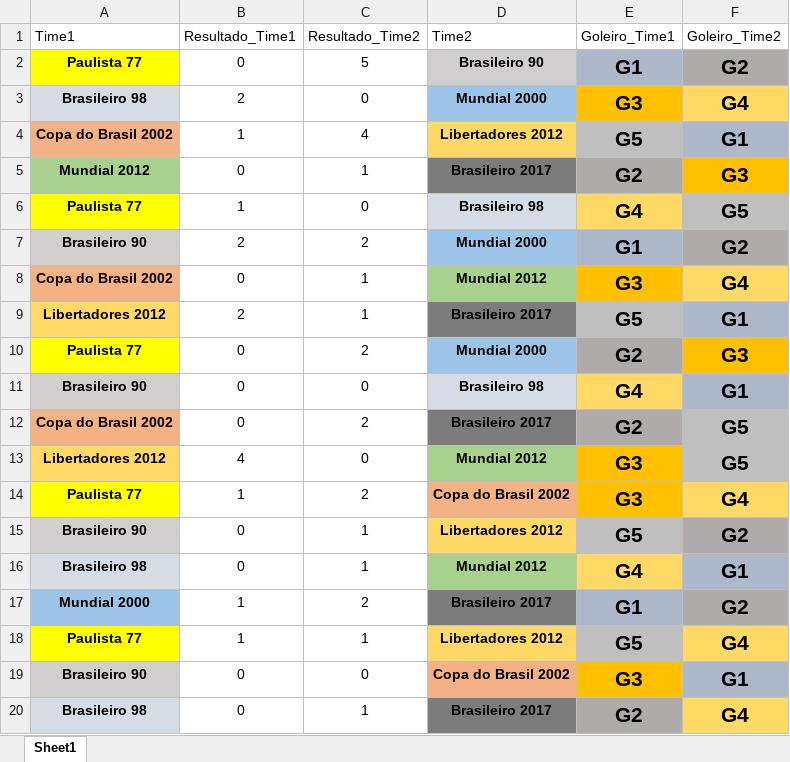
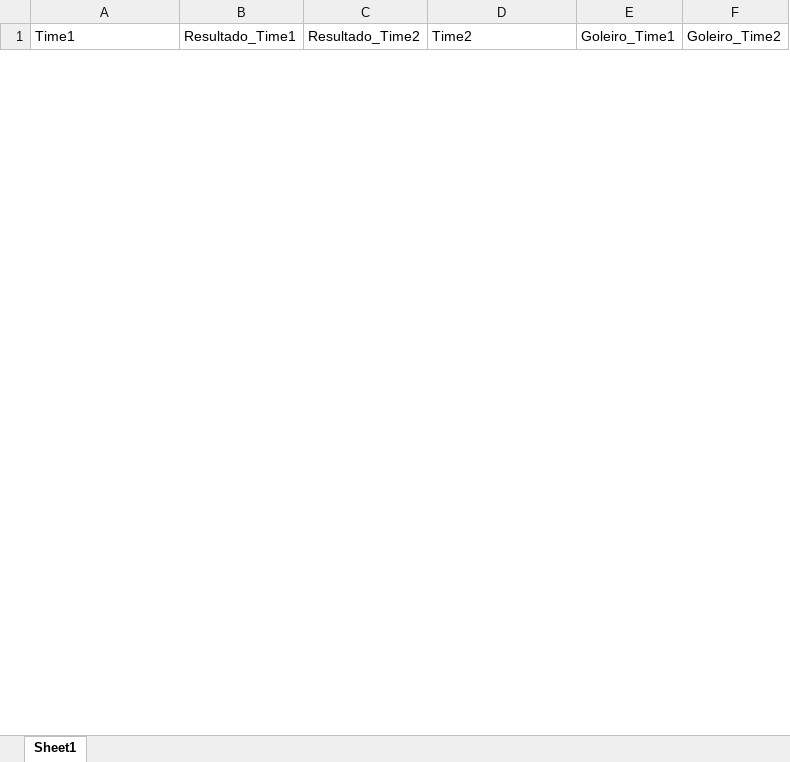
Before and after one commit to daltonkato/TABELA_JOGOS, an Excel workbook: tabela_festival_2025.xlsx, sheet Sheet1, drawn as a sheet; only a part is shown; values as stored, in another font and other column widths than the file's, no borders; removed rows and columns are numbered as before the commit, all else as after; the diff covers the shown part only; the diff names each change by its address in the sheet, - before the commit and + after, or states it on an @@ line.

Commit message:
alterado tabela_2025

```diff
--- a/tabela_festival_2025.xlsx (sheet Sheet1)
+++ b/tabela_festival_2025.xlsx (sheet Sheet1)
-row 2: Paulista 77 | 0 | 5 | Brasileiro 90 | G1 | G2
-row 3: Brasileiro 98 | 2 | 0 | Mundial 2000 | G3 | G4
-row 4: Copa do Brasil 2002 | 1 | 4 | Libertadores 2012 | G5 | G1
-row 5: Mundial 2012 | 0 | 1 | Brasileiro 2017 | G2 | G3
-row 6: Paulista 77 | 1 | 0 | Brasileiro 98 | G4 | G5
-row 7: Brasileiro 90 | 2 | 2 | Mundial 2000 | G1 | G2
-row 8: Copa do Brasil 2002 | 0 | 1 | Mundial 2012 | G3 | G4
-row 9: Libertadores 2012 | 2 | 1 | Brasileiro 2017 | G5 | G1
-row 10: Paulista 77 | 0 | 2 | Mundial 2000 | G2 | G3
-row 11: Brasileiro 90 | 0 | 0 | Brasileiro 98 | G4 | G1
-row 12: Copa do Brasil 2002 | 0 | 2 | Brasileiro 2017 | G2 | G5
-row 13: Libertadores 2012 | 4 | 0 | Mundial 2012 | G3 | G5
-row 14: Paulista 77 | 1 | 2 | Copa do Brasil 2002 | G3 | G4
-row 15: Brasileiro 90 | 0 | 1 | Libertadores 2012 | G5 | G2
-row 16: Brasileiro 98 | 0 | 1 | Mundial 2012 | G4 | G1
-row 17: Mundial 2000 | 1 | 2 | Brasileiro 2017 | G1 | G2
-row 18: Paulista 77 | 1 | 1 | Libertadores 2012 | G5 | G4
-row 19: Brasileiro 90 | 0 | 0 | Copa do Brasil 2002 | G3 | G1
-row 20: Brasileiro 98 | 0 | 1 | Brasileiro 2017 | G2 | G4
```
Also changed, not shown: 28 added rows and 9 removed rows elsewhere in this sheet.
